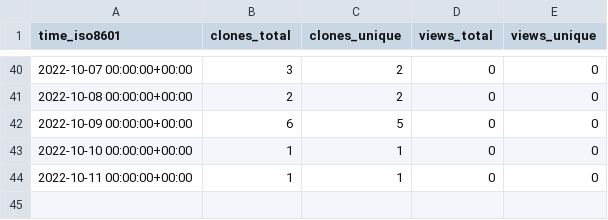
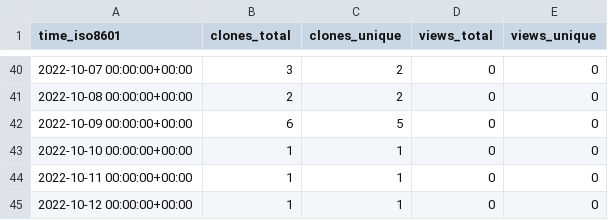
Before and after one commit to qzc438/academic-kickstart, a CSV file: qzc438/academic-kickstart/ghrs-data/views_clones_aggregate.csv, drawn as a sheet; only a part is shown, gaps mark what is left out.

```diff
--- a/qzc438/academic-kickstart/ghrs-data/views_clones_aggregate.csv
+++ b/qzc438/academic-kickstart/ghrs-data/views_clones_aggregate.csv
@@ -44 +44,2 @@ time_iso8601,clones_total,clones_unique,views_total,views_unique
 2022-10-11 00:00:00+00:00,1,1,0,0
+2022-10-12 00:00:00+00:00,1,1,0,0
```
Also changed, not shown: 1 other file.
